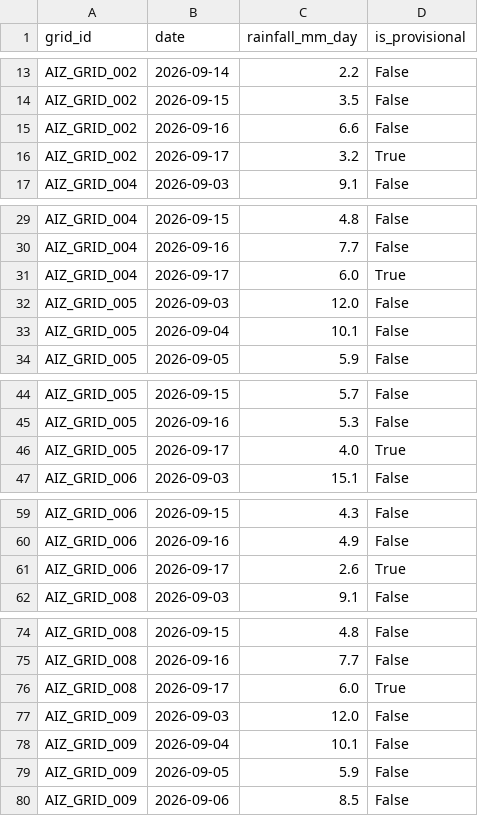
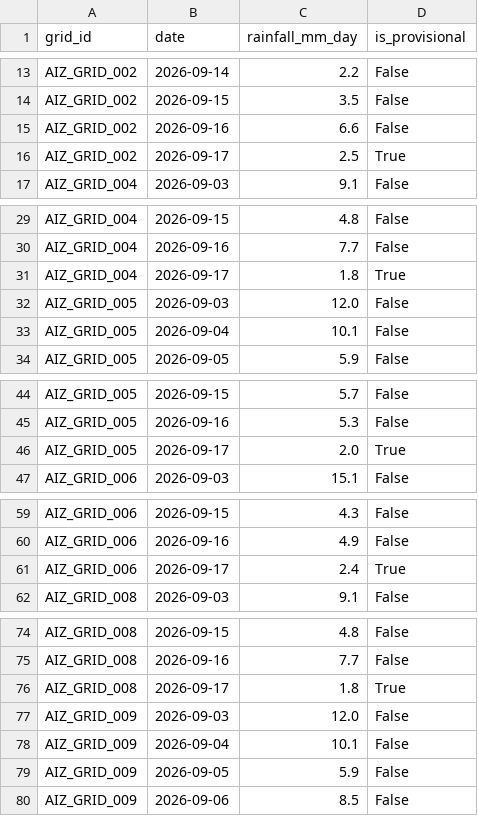
Before and after one commit to aadityachaudhary081-maker/sih, a CSV file: phase11_grid_rainfall_daily_log.csv, drawn as a sheet; only a part is shown, gaps mark what is left out; the diff covers the shown part only.

```diff
--- a/phase11_grid_rainfall_daily_log.csv
+++ b/phase11_grid_rainfall_daily_log.csv
@@ -15,3 +15,3 @@ AIZ_GRID_002,2026-09-15,3.5,False
 AIZ_GRID_002,2026-09-16,6.6,False
-AIZ_GRID_002,2026-09-17,3.2,True
+AIZ_GRID_002,2026-09-17,2.5,True
 AIZ_GRID_004,2026-09-03,9.1,False
@@ -30,3 +30,3 @@ AIZ_GRID_004,2026-09-15,4.8,False
 AIZ_GRID_004,2026-09-16,7.7,False
-AIZ_GRID_004,2026-09-17,6.0,True
+AIZ_GRID_004,2026-09-17,1.8,True
 AIZ_GRID_005,2026-09-03,12.0,False
@@ -45,3 +45,3 @@ AIZ_GRID_005,2026-09-15,5.7,False
 AIZ_GRID_005,2026-09-16,5.3,False
-AIZ_GRID_005,2026-09-17,4.0,True
+AIZ_GRID_005,2026-09-17,2.0,True
 AIZ_GRID_006,2026-09-03,15.1,False
@@ -60,3 +60,3 @@ AIZ_GRID_006,2026-09-15,4.3,False
 AIZ_GRID_006,2026-09-16,4.9,False
-AIZ_GRID_006,2026-09-17,2.6,True
+AIZ_GRID_006,2026-09-17,2.4,True
 AIZ_GRID_008,2026-09-03,9.1,False
@@ -75,3 +75,3 @@ AIZ_GRID_008,2026-09-15,4.8,False
 AIZ_GRID_008,2026-09-16,7.7,False
-AIZ_GRID_008,2026-09-17,6.0,True
+AIZ_GRID_008,2026-09-17,1.8,True
 AIZ_GRID_009,2026-09-03,12.0,False
```
Also changed, not shown: 29 edited cells elsewhere in this file, data/all_daily_live_predictions.csv, data/latest_location_risk.csv, 1 other file.
